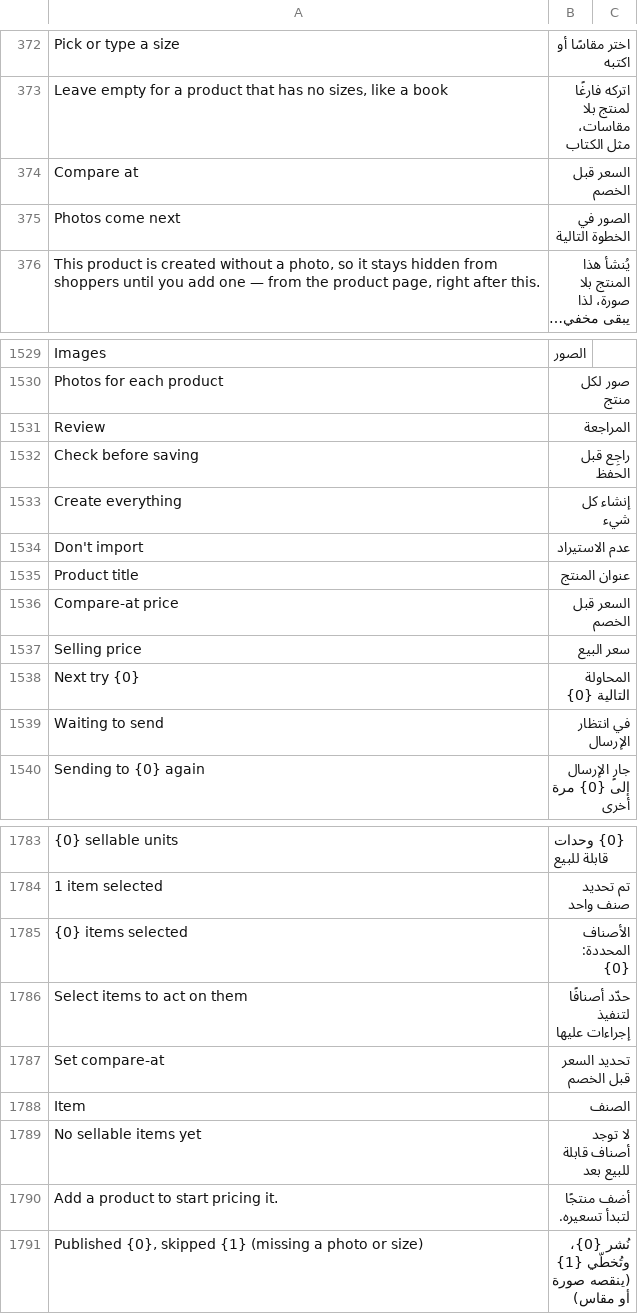
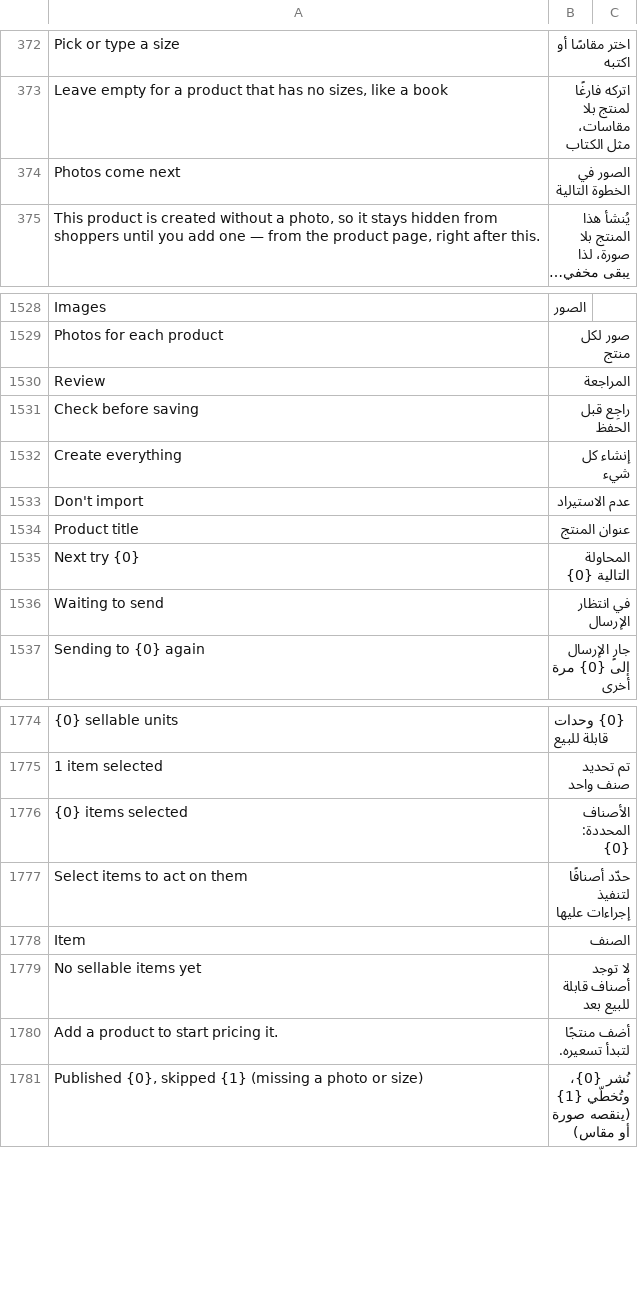
Before and after one commit to bwhtech/commera, a CSV file: commera/translations/ar.csv, drawn as a sheet; only a part is shown, gaps mark what is left out; long unchanged cells end in …; removed rows and columns are numbered as before the commit, all else as after; the diff covers the shown part only; the diff names each change by its address in the sheet, - before the commit and + after, or states it on an @@ line.

Commit message:
feat(pricing): label price and discounted price, trim the check

```diff
--- a/commera/translations/ar.csv
+++ b/commera/translations/ar.csv
-row 374: Compare at | السعر قبل الخصم
-row 1536: Compare-at price | السعر قبل الخصم
-row 1537: Selling price | سعر البيع
-row 1787: Set compare-at | تحديد السعر قبل الخصم
```
Also changed, not shown: 11 added rows, 9 removed rows and 2 edited cells elsewhere in this file, 15 other files.
